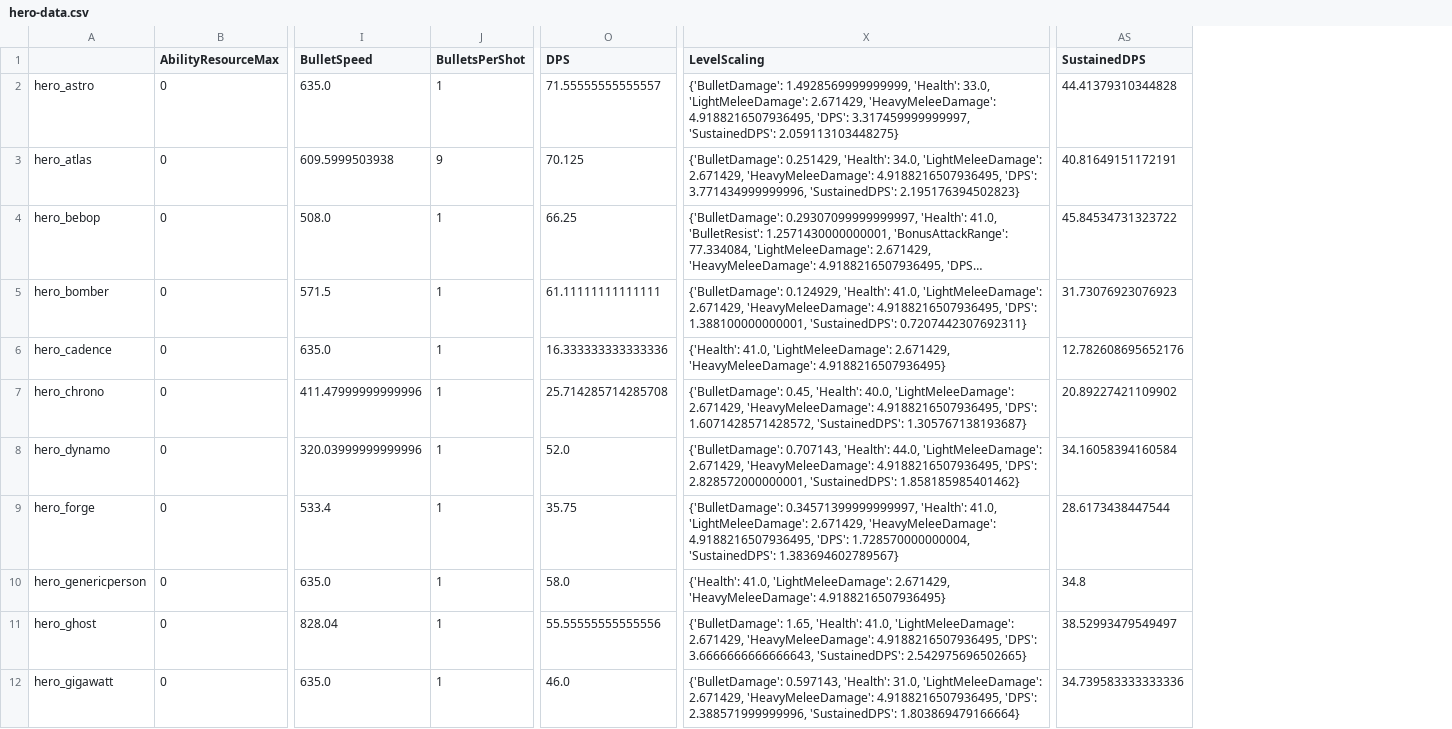
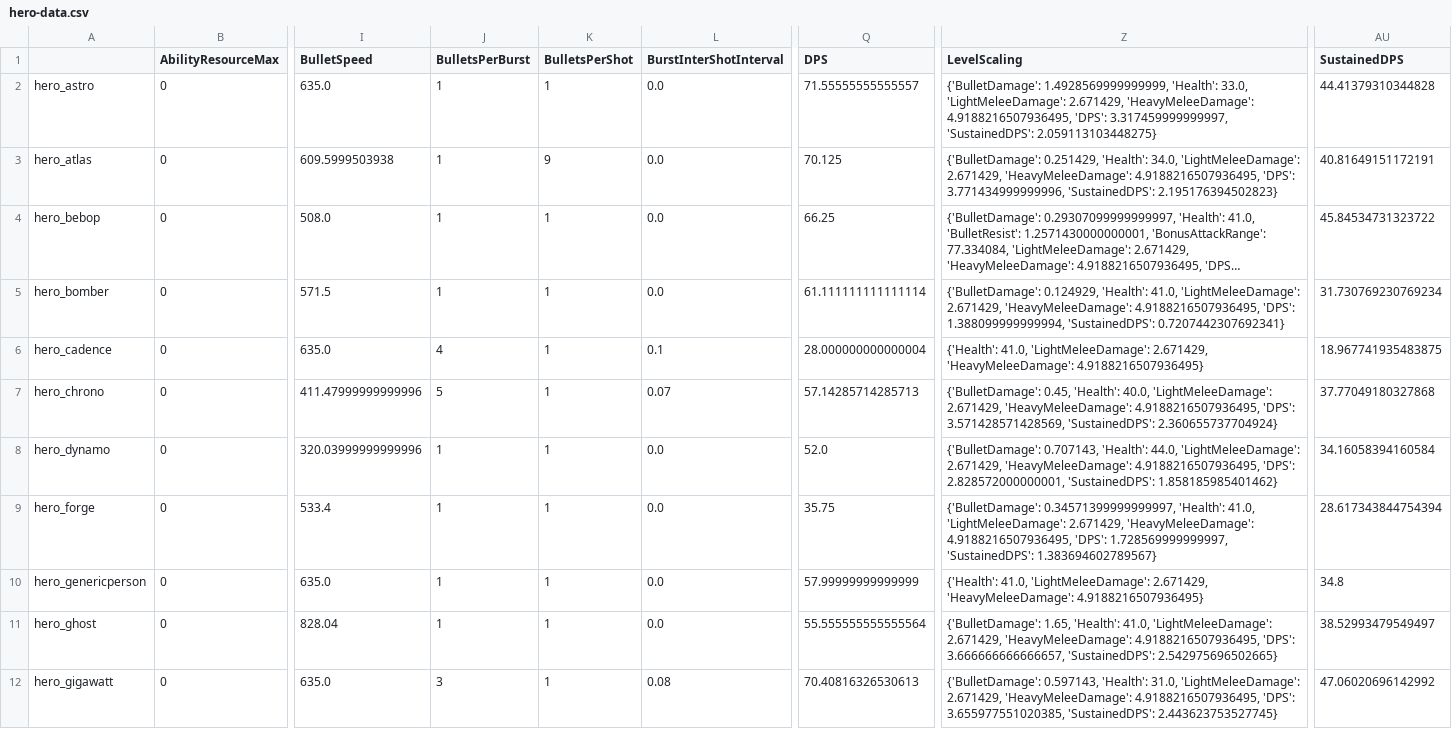
Before and after one commit to deadlock-wiki/deadbot, a CSV file: output-data/csv/hero-data.csv, drawn as a sheet; only a part is shown, gaps mark what is left out; long unchanged cells end in …; addresses are those after the commit; the diff covers the shown part only; the diff names each change by its address in the sheet, - before the commit and + after, or states it on an @@ line.

Commit message:
Post-merge output

```diff
--- a/output-data/csv/hero-data.csv
+++ b/output-data/csv/hero-data.csv
+column J (BulletsPerBurst), rows 2-12: 1 | 1 | 1 | 1 | 4 | 5 | 1 | 1 | 1 | 1 | 3
+column L (BurstInterShotInterval), rows 2-12: 0.0 | 0.0 | 0.0 | 0.0 | 0.1 | 0.07 | 0.0 | 0.0 | 0.0 | 0.0 | 0.08
-Q5 (DPS): 61.11111111111111
+Q5 (DPS): 61.111111111111114
-Z5 (LevelScaling): …4.9188216507936495, 'DPS': 1.388100000000001, 'SustainedDPS': 0.7207442307692311}
+Z5 (LevelScaling): …4.9188216507936495, 'DPS': 1.388099999999994, 'SustainedDPS': 0.7207442307692341}
-AU5 (SustainedDPS): 31.73076923076923
+AU5 (SustainedDPS): 31.730769230769234
-Q6 (DPS): 16.333333333333336
+Q6 (DPS): 28.000000000000004
-AU6 (SustainedDPS): 12.782608695652176
+AU6 (SustainedDPS): 18.967741935483875
-Q7 (DPS): 25.714285714285708
+Q7 (DPS): 57.14285714285713
-Z7 (LevelScaling): …4.9188216507936495, 'DPS': 1.6071428571428572, 'SustainedDPS': 1.305767138193687}
+Z7 (LevelScaling): …4.9188216507936495, 'DPS': 3.571428571428569, 'SustainedDPS': 2.360655737704924}
-AU7 (SustainedDPS): 20.89227421109902
+AU7 (SustainedDPS): 37.77049180327868
-Z9 (LevelScaling): …4.9188216507936495, 'DPS': 1.728570000000004, 'SustainedDPS': 1.383694602789567}
+Z9 (LevelScaling): …4.9188216507936495, 'DPS': 1.728569999999997, 'SustainedDPS': 1.383694602789567}
-AU9 (SustainedDPS): 28.6173438447544
+AU9 (SustainedDPS): 28.617343844754394
-Q10 (DPS): 58.0
+Q10 (DPS): 57.99999999999999
-Q11 (DPS): 55.55555555555556
+Q11 (DPS): 55.555555555555564
-Z11 (LevelScaling): …4.9188216507936495, 'DPS': 3.6666666666666643, 'SustainedDPS': 2.542975696502665}
+Z11 (LevelScaling): …4.9188216507936495, 'DPS': 3.666666666666657, 'SustainedDPS': 2.542975696502665}
-Q12 (DPS): 46.0
+Q12 (DPS): 70.40816326530613
-Z12 (LevelScaling): …4.9188216507936495, 'DPS': 2.388571999999996, 'SustainedDPS': 1.803869479166664}
+Z12 (LevelScaling): …4.9188216507936495, 'DPS': 3.655977551020385, 'SustainedDPS': 2.443623753527745}
-AU12 (SustainedDPS): 34.739583333333336
+AU12 (SustainedDPS): 47.06020696142992
```
Also changed, not shown: 27 edited cells elsewhere in this file, 1 other file.
